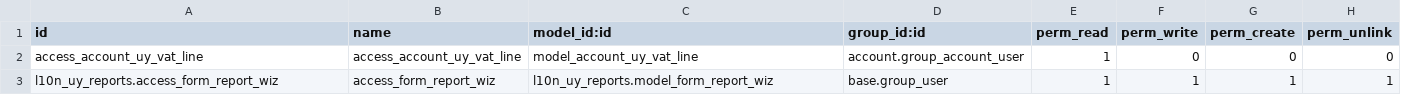
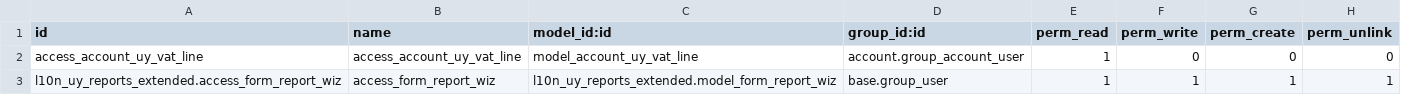
Before and after one commit to ingadhoc/uruguay, a CSV file: l10n_uy_reports_extended/security/ir.model.access.csv (was l10n_uy_reports/security/ir.model.access.csv), drawn as a sheet.

Commit message:
[REN] l10n_uy_reports: l10n_uy_reports_extended
This PR renames the module from l10n_uy_reports to l10n_uy_reports to avoid conflicts with official Odoo modules in runbot. The changes systematically update all references to use the new module name while maintaining functionality.

closes ingadhoc/uruguay#361

Related: ingadhoc/argentina-sale#263
Signed-off-by: Julia Elizondo <jue@adhoc.com.ar>

```diff
--- a/l10n_uy_reports/security/ir.model.access.csv
+++ b/l10n_uy_reports_extended/security/ir.model.access.csv
@@ -2,2 +2,2 @@ id,name,model_id:id,group_id:id,perm_read,perm_write,perm_create,perm_unlink
 access_account_uy_vat_line,access_account_uy_vat_line,model_account_uy_vat_line,account.group_account_user,1,0,0,0
-l10n_uy_reports.access_form_report_wiz,access_form_report_wiz,l10n_uy_reports.model_form_report_wiz,base.group_user,1,1,1,1
+l10n_uy_reports_extended.access_form_report_wiz,access_form_report_wiz,l10n_uy_reports_extended.model_form_report_wiz,base.group_user,1,1,1,1
```
Also changed, not shown: 21 other files.
